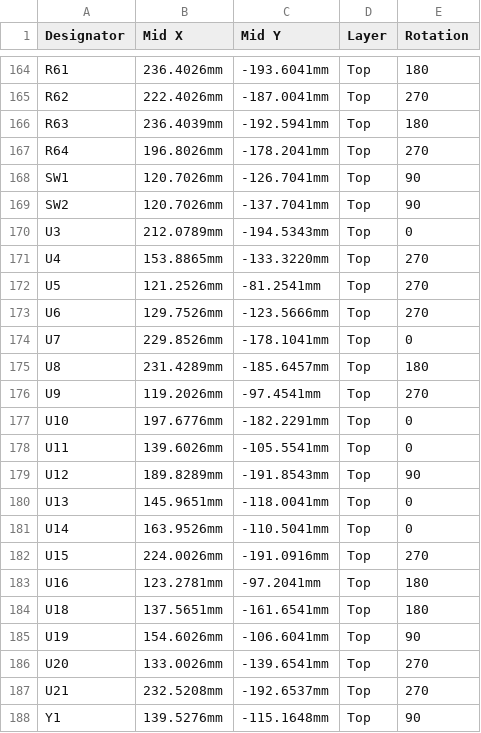
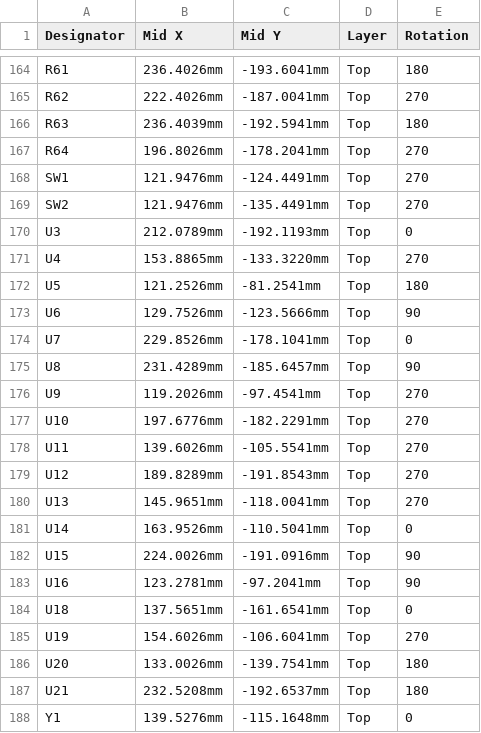
Before and after one commit to 256foundation/libreboard, a CSV file: fab/rev3-jlc/libreboard-rev3-cpl-jlc.csv, drawn as a sheet; only a part is shown, gaps mark what is left out; the diff covers the shown part only.

```diff
--- a/fab/rev3-jlc/libreboard-rev3-cpl-jlc.csv
+++ b/fab/rev3-jlc/libreboard-rev3-cpl-jlc.csv
@@ -167,22 +167,22 @@ R63,236.4039mm,-192.5941mm,Top,180
 R64,196.8026mm,-178.2041mm,Top,270
-SW1,120.7026mm,-126.7041mm,Top,90
-SW2,120.7026mm,-137.7041mm,Top,90
-U3,212.0789mm,-194.5343mm,Top,0
+SW1,121.9476mm,-124.4491mm,Top,270
+SW2,121.9476mm,-135.4491mm,Top,270
+U3,212.0789mm,-192.1193mm,Top,0
 U4,153.8865mm,-133.3220mm,Top,270
-U5,121.2526mm,-81.2541mm,Top,270
-U6,129.7526mm,-123.5666mm,Top,270
+U5,121.2526mm,-81.2541mm,Top,180
+U6,129.7526mm,-123.5666mm,Top,90
 U7,229.8526mm,-178.1041mm,Top,0
-U8,231.4289mm,-185.6457mm,Top,180
+U8,231.4289mm,-185.6457mm,Top,90
 U9,119.2026mm,-97.4541mm,Top,270
-U10,197.6776mm,-182.2291mm,Top,0
-U11,139.6026mm,-105.5541mm,Top,0
-U12,189.8289mm,-191.8543mm,Top,90
-U13,145.9651mm,-118.0041mm,Top,0
+U10,197.6776mm,-182.2291mm,Top,270
+U11,139.6026mm,-105.5541mm,Top,270
+U12,189.8289mm,-191.8543mm,Top,270
+U13,145.9651mm,-118.0041mm,Top,270
 U14,163.9526mm,-110.5041mm,Top,0
-U15,224.0026mm,-191.0916mm,Top,270
-U16,123.2781mm,-97.2041mm,Top,180
-U18,137.5651mm,-161.6541mm,Top,180
-U19,154.6026mm,-106.6041mm,Top,90
-U20,133.0026mm,-139.6541mm,Top,270
-U21,232.5208mm,-192.6537mm,Top,270
-Y1,139.5276mm,-115.1648mm,Top,90
+U15,224.0026mm,-191.0916mm,Top,90
+U16,123.2781mm,-97.2041mm,Top,90
+U18,137.5651mm,-161.6541mm,Top,0
+U19,154.6026mm,-106.6041mm,Top,270
+U20,133.0026mm,-139.7541mm,Top,180
+U21,232.5208mm,-192.6537mm,Top,180
+Y1,139.5276mm,-115.1648mm,Top,0
```
Also changed, not shown: 25 edited cells elsewhere in this file, 3 other files.
